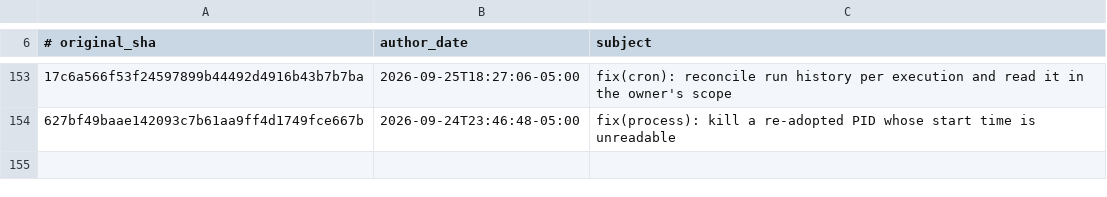
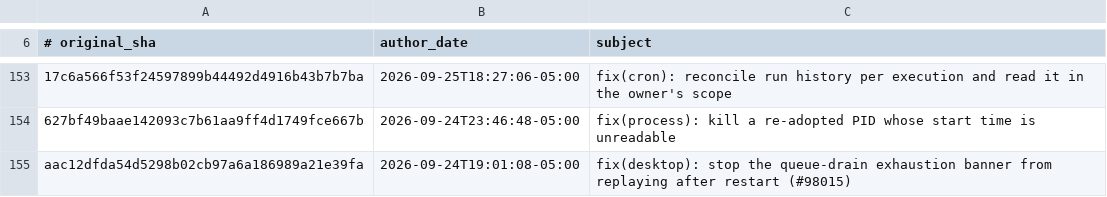
Before and after one commit to 012youngone/hermes-agent, a TSV file: contributors/reattributed.tsv, drawn as a sheet; only a part is shown, gaps mark what is left out; the diff names each change by its address in the sheet, - before the commit and + after, or states it on an @@ line.

Commit message:
chore(attribution): re-attribute aac12dfda5 to OutThisLife
Original: aac12dfda54d5298b02cb97a6a186989a21e39fa
Subject:  fix(desktop): stop the queue-drain exhaustion banner from replaying after restart (#98015)

The original commit was authored as `Hermes Agent <agent@hermes.local>`,
an unverifiable address, so GitHub credited it to no one. This commit
restores attribution to its author; it changes no code.

Re-attributes: aac12dfda54d5298b02cb97a6a186989a21e39fa

```diff
--- a/contributors/reattributed.tsv
+++ b/contributors/reattributed.tsv
+row 155: aac12dfda54d5298b02cb97a6a186989a21e39fa | 2026-09-24T19:01:08-05:00 | fix(desktop): stop the queue-drain exhaustion banner from replaying after restart (#98015)
```
